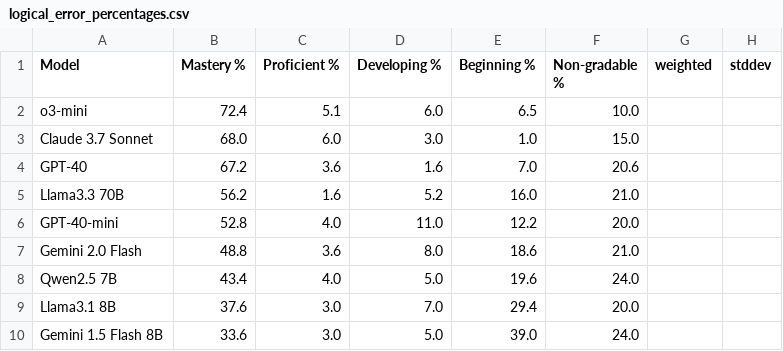
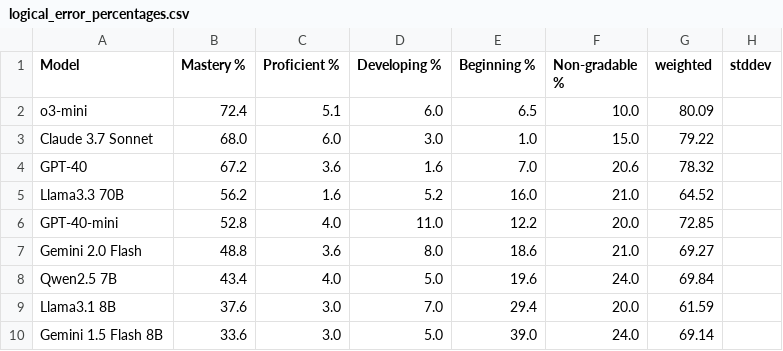
Before and after one commit to jaylene-zhang/ArtifactProgramming2025, a CSV file: results/RepairResults/logical_error_percentages.csv, drawn as a sheet.

```diff
--- a/results/RepairResults/logical_error_percentages.csv
+++ b/results/RepairResults/logical_error_percentages.csv
@@ -1,10 +1,10 @@
 Model,Mastery %,Proficient %,Developing %,Beginning %,Non-gradable %,weighted,stddev
-o3-mini,72.4,5.1,6.0,6.5,10.0
-Claude 3.7 Sonnet,68.0,6.0,3.0,1.0,15.0
-GPT-40,67.2,3.6,1.6,7.0,20.6
-Llama3.3 70B,56.2,1.6,5.2,16.0,21.0
-GPT-40-mini,52.8,4.0,11.0,12.2,20.0
-Gemini 2.0 Flash,48.8,3.6,8.0,18.6,21.0
-Qwen2.5 7B,43.4,4.0,5.0,19.6,24.0
-Llama3.1 8B,37.6,3.0,7.0,29.4,20.0
-Gemini 1.5 Flash 8B,33.6,3.0,5.0,39.0,24.0
+o3-mini,72.4,5.1,6.0,6.5,10.0,80.09
+Claude 3.7 Sonnet,68.0,6.0,3.0,1.0,15.0,79.22
+GPT-40,67.2,3.6,1.6,7.0,20.6,78.32
+Llama3.3 70B,56.2,1.6,5.2,16.0,21.0,64.52
+GPT-40-mini,52.8,4.0,11.0,12.2,20.0,72.85
+Gemini 2.0 Flash,48.8,3.6,8.0,18.6,21.0,69.27
+Qwen2.5 7B,43.4,4.0,5.0,19.6,24.0,69.84
+Llama3.1 8B,37.6,3.0,7.0,29.4,20.0,61.59
+Gemini 1.5 Flash 8B,33.6,3.0,5.0,39.0,24.0,69.14
```
Also changed, not shown: benchmarks/CodeGen/CodeGen_meta.csv, results/CodeGenResults/difficulty_rating_stats_B.csv, 21 other files.
